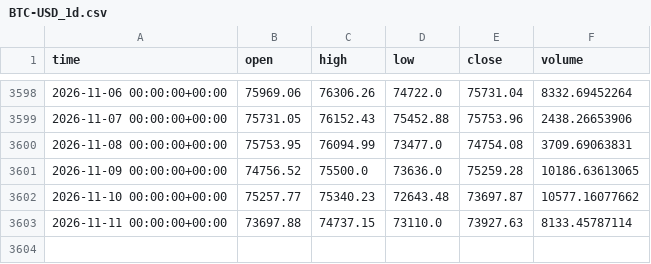
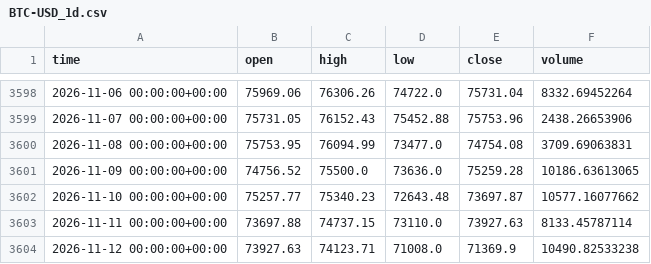
Before and after one commit to clairejhdaifu-collab/Aplus, a CSV file: crypto_bot/data/BTC-USD_1d.csv, drawn as a sheet; only a part is shown, gaps mark what is left out.

Commit message:
crypto-bot: 2026-11-13 signal

```diff
--- a/crypto_bot/data/BTC-USD_1d.csv
+++ b/crypto_bot/data/BTC-USD_1d.csv
@@ -3603 +3603,2 @@ time,open,high,low,close,volume
 2026-11-11 00:00:00+00:00,73697.88,74737.15,73110.0,73927.63,8133.45787114
+2026-11-12 00:00:00+00:00,73927.63,74123.71,71008.0,71369.9,10490.82533238
```
Also changed, not shown: crypto_bot/data/ETH-USD_1d.csv, 2 other files.
